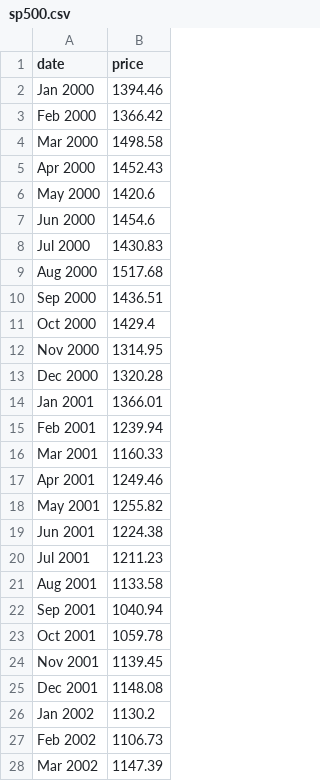
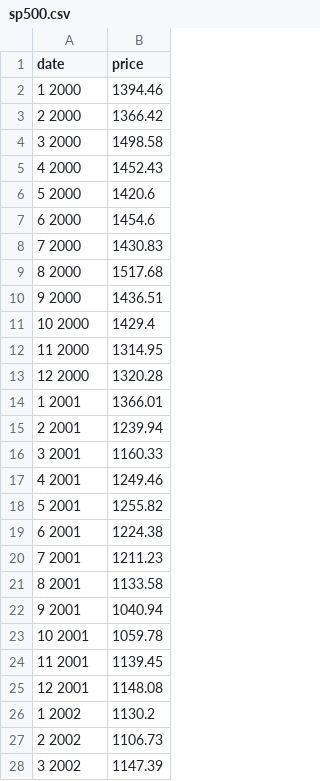
Before and after one commit to emcmahon013/crossfilter_bm, a CSV file: sp500.csv, drawn as a sheet; only a part is shown; the diff covers the shown part only.

```diff
--- a/sp500.csv
+++ b/sp500.csv
@@ -1,28 +1,28 @@
 date,price
-Jan 2000,1394.46
-Feb 2000,1366.42
-Mar 2000,1498.58
-Apr 2000,1452.43
-May 2000,1420.6
-Jun 2000,1454.6
-Jul 2000,1430.83
-Aug 2000,1517.68
-Sep 2000,1436.51
-Oct 2000,1429.4
-Nov 2000,1314.95
-Dec 2000,1320.28
-Jan 2001,1366.01
-Feb 2001,1239.94
-Mar 2001,1160.33
-Apr 2001,1249.46
-May 2001,1255.82
-Jun 2001,1224.38
-Jul 2001,1211.23
-Aug 2001,1133.58
-Sep 2001,1040.94
-Oct 2001,1059.78
-Nov 2001,1139.45
-Dec 2001,1148.08
-Jan 2002,1130.2
-Feb 2002,1106.73
-Mar 2002,1147.39
+1 2000,1394.46
+2 2000,1366.42
+3 2000,1498.58
+4 2000,1452.43
+5 2000,1420.6
+6 2000,1454.6
+7 2000,1430.83
+8 2000,1517.68
+9 2000,1436.51
+10 2000,1429.4
+11 2000,1314.95
+12 2000,1320.28
+1 2001,1366.01
+2 2001,1239.94
+3 2001,1160.33
+4 2001,1249.46
+5 2001,1255.82
+6 2001,1224.38
+7 2001,1211.23
+8 2001,1133.58
+9 2001,1040.94
+10 2001,1059.78
+11 2001,1139.45
+12 2001,1148.08
+1 2002,1130.2
+2 2002,1106.73
+3 2002,1147.39
```
Also changed, not shown: 96 edited cells elsewhere in this file, 1 other file.
